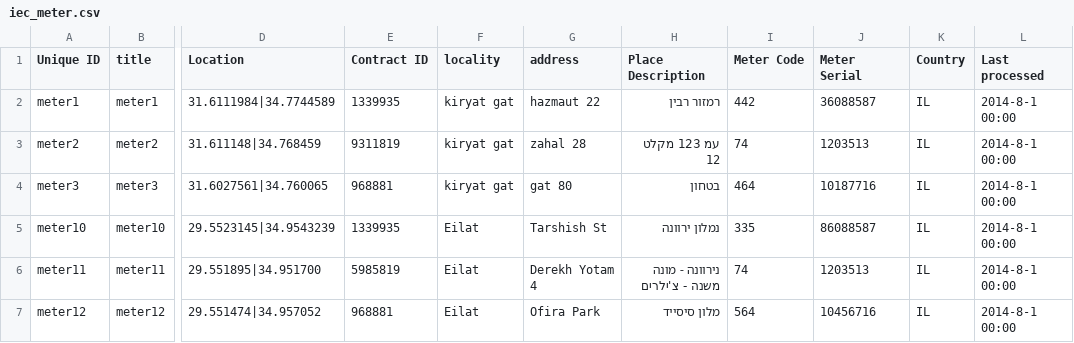
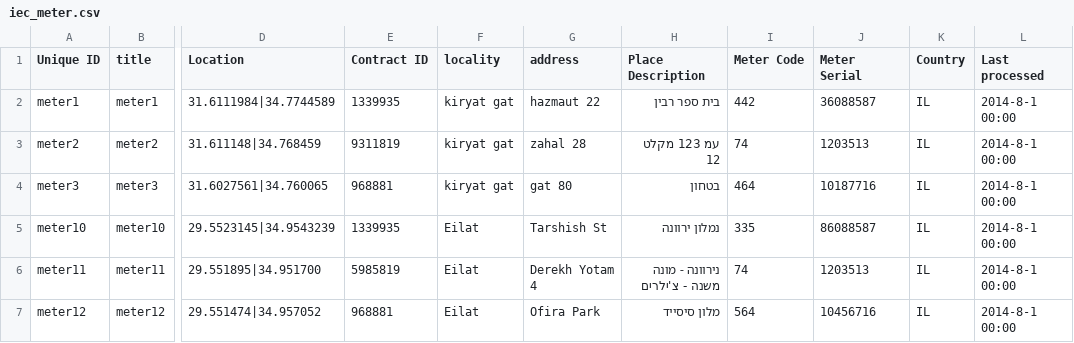
Before and after one commit to Gizra/negawatt-server, a CSV file: negawatt/modules/custom/negawatt_migrate/csv/node/iec_meter.csv, drawn as a sheet; only a part is shown, gaps mark what is left out; the diff names each change by its address in the sheet, - before the commit and + after, or states it on an @@ line.

Commit message:
Fix migration

```diff
--- a/negawatt/modules/custom/negawatt_migrate/csv/node/iec_meter.csv
+++ b/negawatt/modules/custom/negawatt_migrate/csv/node/iec_meter.csv
-H2 (Place Description): רמזור רבין
+H2 (Place Description): בית ספר רבין
```
